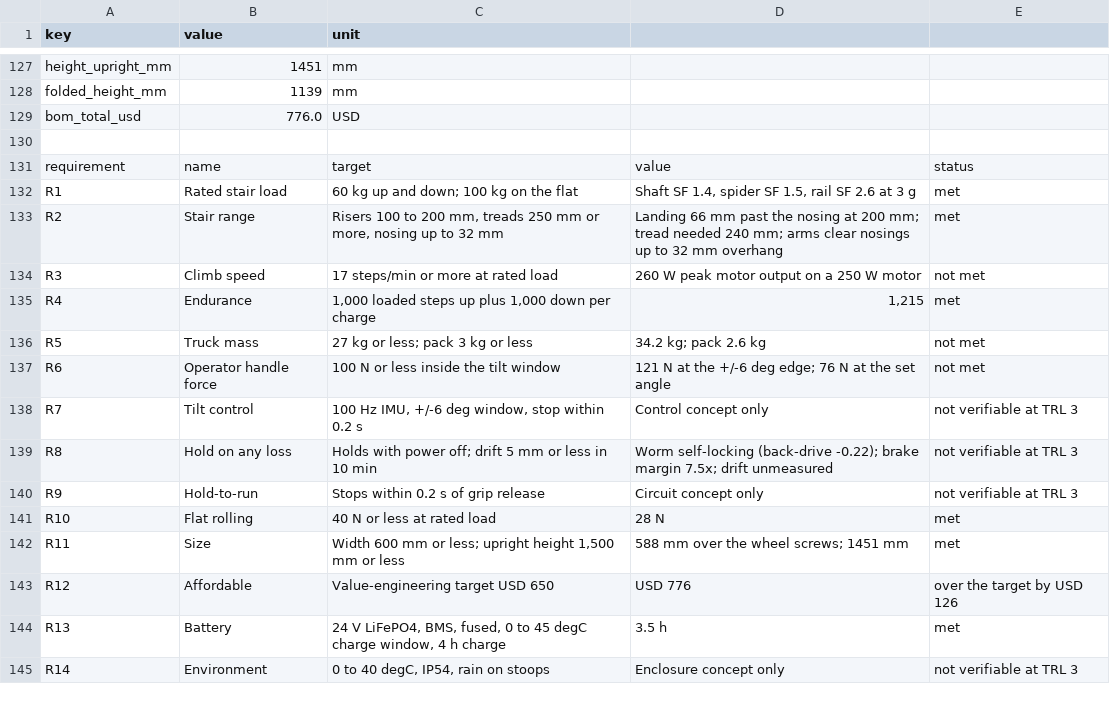
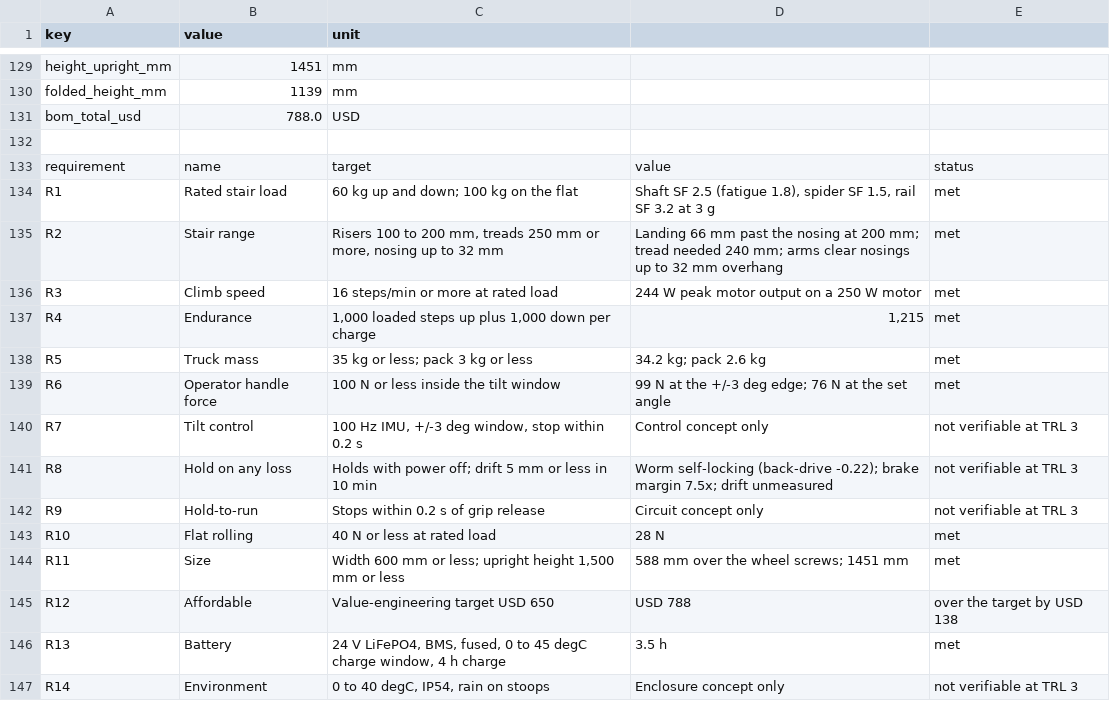
Before and after one commit to BoujeeEnjinia1701/stepclimber, a CSV file: docs/04-calcs/results.csv, drawn as a sheet; only a part is shown, gaps mark what is left out; the diff covers the shown part only.

```diff
--- a/docs/04-calcs/results.csv
+++ b/docs/04-calcs/results.csv
@@ -128,12 +130,12 @@ height_upright_mm,1451,mm
 folded_height_mm,1139,mm
-bom_total_usd,776.0,USD
+bom_total_usd,788.0,USD
 
 requirement,name,target,value,status
-R1,Rated stair load,60 kg up and down; 100 kg on the flat,"Shaft SF 1.4, spider SF 1.5, rail SF 2.6 at 3 g",met
+R1,Rated stair load,60 kg up and down; 100 kg on the flat,"Shaft SF 2.5 (fatigue 1.8), spider SF 1.5, rail SF 3.2 at 3 g",met
 R2,Stair range,"Risers 100 to 200 mm, treads 250 mm or more, nosing up to 32 mm",Landing 66 mm past the nosing at 200 mm; tread needed 240 mm; arms clear nosings up to 32 mm overhang,met
-R3,Climb speed,17 steps/min or more at rated load,260 W peak motor output on a 250 W motor,not met
+R3,Climb speed,16 steps/min or more at rated load,244 W peak motor output on a 250 W motor,met
 R4,Endurance,"1,000 loaded steps up plus 1,000 down per charge","1,215",met
-R5,Truck mass,27 kg or less; pack 3 kg or less,34.2 kg; pack 2.6 kg,not met
-R6,Operator handle force,100 N or less inside the tilt window,121 N at the +/-6 deg edge; 76 N at the set angle,not met
-R7,Tilt control,"100 Hz IMU, +/-6 deg window, stop within 0.2 s",Control concept only,not verifiable at TRL 3
+R5,Truck mass,35 kg or less; pack 3 kg or less,34.2 kg; pack 2.6 kg,met
+R6,Operator handle force,100 N or less inside the tilt window,99 N at the +/-3 deg edge; 76 N at the set angle,met
+R7,Tilt control,"100 Hz IMU, +/-3 deg window, stop within 0.2 s",Control concept only,not verifiable at TRL 3
 R8,Hold on any loss,Holds with power off; drift 5 mm or less in 10 min,Worm self-locking (back-drive -0.22); brake margin 7.5x; drift unmeasured,not verifiable at TRL 3
@@ -142,3 +144,3 @@ R10,Flat rolling,40 N or less at rated load,28 N,met
 R11,Size,"Width 600 mm or less; upright height 1,500 mm or less",588 mm over the wheel screws; 1451 mm,met
-R12,Affordable,Value-engineering target USD 650,USD 776,over the target by USD 126
+R12,Affordable,Value-engineering target USD 650,USD 788,over the target by USD 138
 R13,Battery,"24 V LiFePO4, BMS, fused, 0 to 45 degC charge window, 4 h charge",3.5 h,met
```
Also changed, not shown: 2 added rows and 19 edited cells elsewhere in this file, bom/bom.csv, 41 other files.
